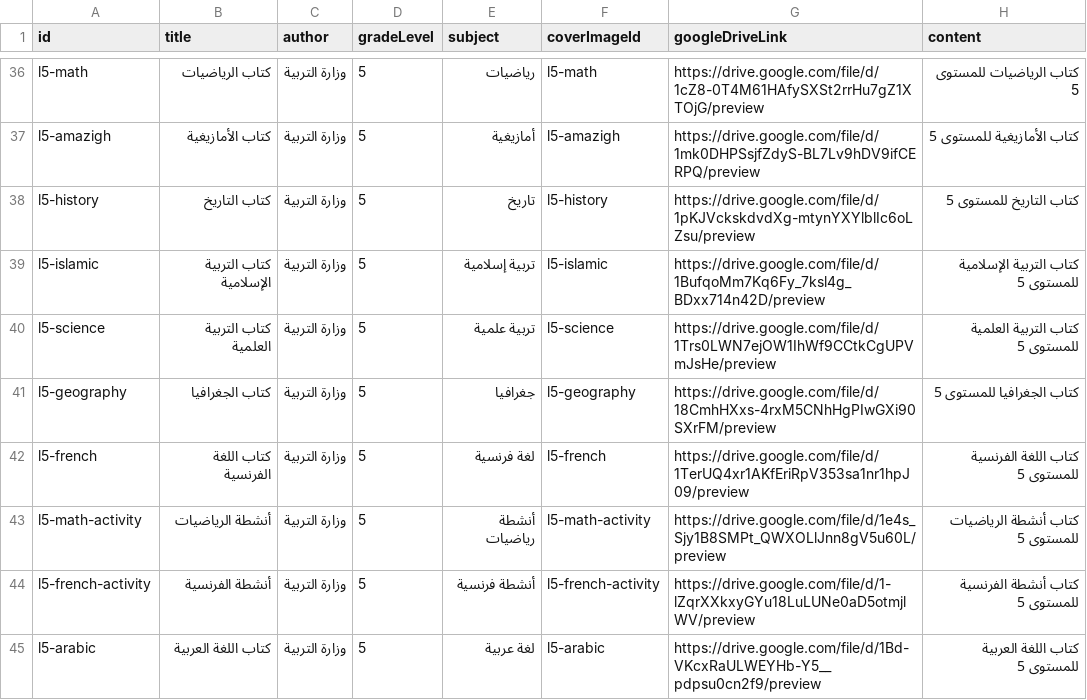
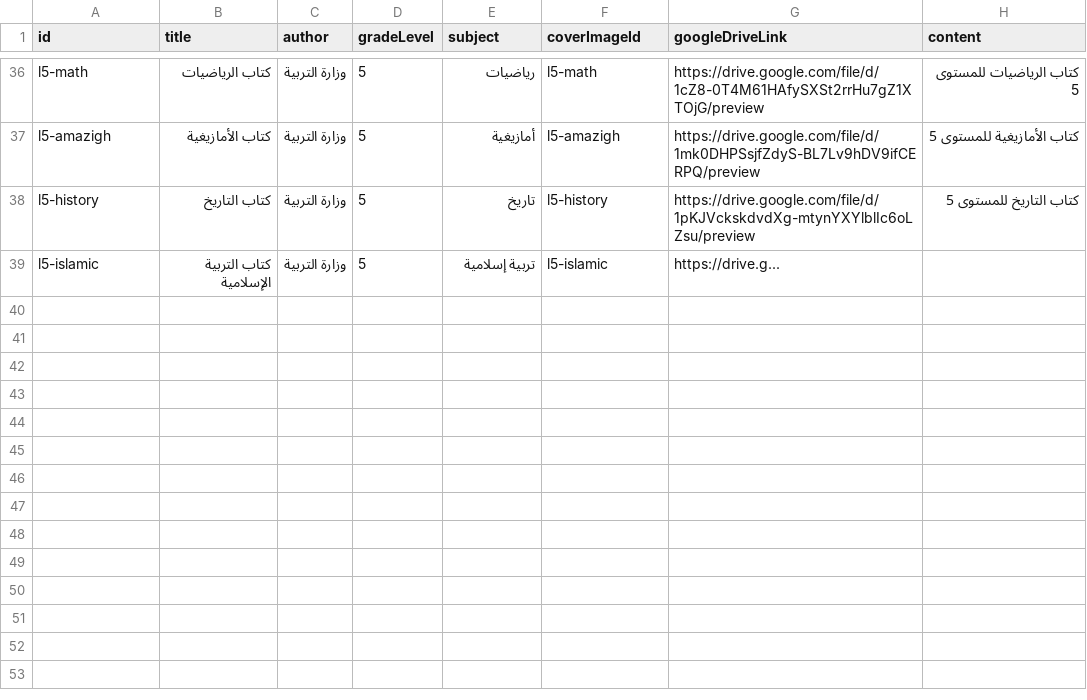
Before and after one commit to 7A90/studio, a CSV file: books.csv, drawn as a sheet; only a part is shown, gaps mark what is left out; the diff names each change by its address in the sheet, - before the commit and + after, or states it on an @@ line.

Commit message:
recreate the books.csv now with the updated links

```diff
--- a/books.csv
+++ b/books.csv
-G39 (googleDriveLink): https://drive.google.com/file/d/1BufqoMm7Kq6Fy_7ksl4g_BDxx714n42D/preview
+G39 (googleDriveLink): https://drive.g...
-H39 (content): كتاب التربية الإسلامية للمستوى 5
+H39 (content): (empty)
-row 40: l5-science | كتاب التربية العلمية | وزارة التربية | 5 | تربية علمية | l5-science | https://drive.google.com/file/d/1Trs0LWN7ejOW1IhWf9CCtkCgUPVmJsHe/preview | كتاب التربية العلمية للمستوى 5
-row 41: l5-geography | كتاب الجغرافيا | وزارة التربية | 5 | جغرافيا | l5-geography | https://drive.google.com/file/d/18CmhHXxs-4rxM5CNhHgPIwGXi90SXrFM/preview | كتاب الجغرافيا للمستوى 5
-row 42: l5-french | كتاب اللغة الفرنسية | وزارة التربية | 5 | لغة فرنسية | l5-french | https://drive.google.com/file/d/1TerUQ4xr1AKfEriRpV353sa1nr1hpJ09/preview | كتاب اللغة الفرنسية للمستوى 5
-row 43: l5-math-activity | أنشطة الرياضيات | وزارة التربية | 5 | أنشطة رياضيات | l5-math-activity | https://drive.google.com/file/d/1e4s_Sjy1B8SMPt_QWXOLlJnn8gV5u60L/preview | كتاب أنشطة الرياضيات للمستوى 5
-row 44: l5-french-activity | أنشطة الفرنسية | وزارة التربية | 5 | أنشطة فرنسية | l5-french-activity | https://drive.google.com/file/d/1-lZqrXXkxyGYu18LuLUNe0aD5otmjlWV/preview | كتاب أنشطة الفرنسية للمستوى 5
-row 45: l5-arabic | كتاب اللغة العربية | وزارة التربية | 5 | لغة عربية | l5-arabic | https://drive.google.com/file/d/1Bd-VKcxRaULWEYHb-Y5__pdpsu0cn2f9/preview | كتاب اللغة العربية للمستوى 5
```
